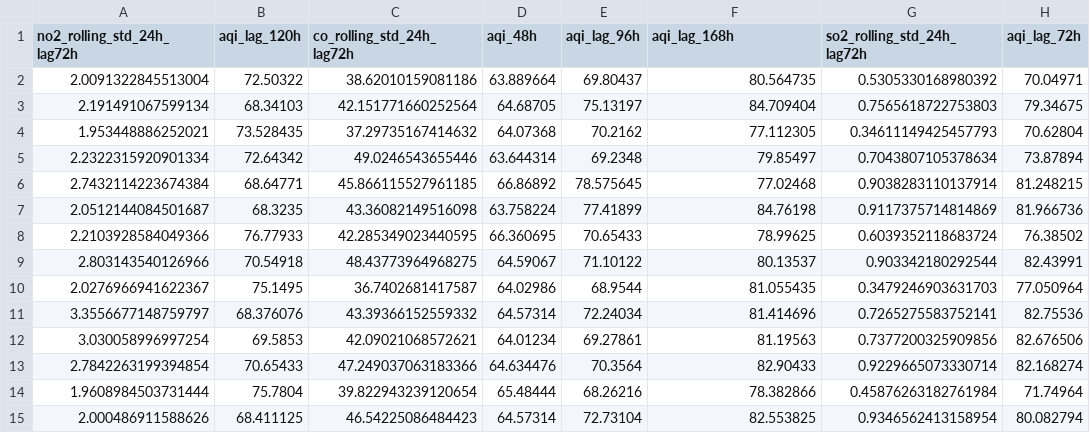
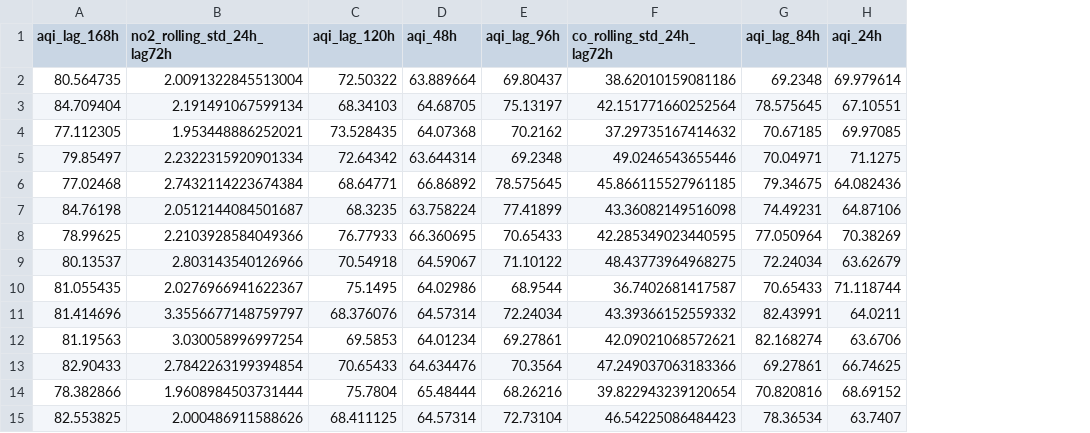
Before and after one commit to Zainabb-Fatimaa/AQI-Prediction-3-Day-Forecast, a CSV file: backend/data/horizon_72h_data.csv, drawn as a sheet; only a part is shown; removed rows and columns are numbered as before the commit, all else as after; the diff covers the shown part only; the diff names each change by its address in the sheet, - before the commit and + after, or states it on an @@ line.

```diff
--- a/backend/data/horizon_72h_data.csv
+++ b/backend/data/horizon_72h_data.csv
+column A (aqi_lag_168h), rows 2-15: 80.564735 | 84.709404 | 77.112305 | 79.85497 | 77.02468 | 84.76198 | 78.99625 | 80.13537 | 81.055435 | 81.414696 | 81.19563 | 82.90433 | 78.382866 | 82.553825
-column C (co_rolling_std_24h_lag72h), rows 2-15: 38.62010159081186 | 42.151771660252564 | 37.29735167414632 | 49.0246543655446 | 45.866115527961185 | 43.36082149516098 | 42.285349023440595 | 48.43773964968275 | 36.7402681417587 | 43.39366152559332 | 42.09021068572621 | 47.249037063183366 | 39.822943239120654 | 46.54225086484423
-column G (so2_rolling_std_24h_lag72h), rows 2-15: 0.5305330168980392 | 0.7565618722753803 | 0.34611149425457793 | 0.7043807105378634 | 0.9038283110137914 | 0.9117375714814869 | 0.6039352118683724 | 0.903342180292544 | 0.3479246903631703 | 0.7265275583752141 | 0.7377200325909856 | 0.9229665073330714 | 0.45876263182761984 | 0.9346562413158954
+column H (aqi_24h), rows 2-15: 69.979614 | 67.10551 | 69.97085 | 71.1275 | 64.082436 | 64.87106 | 70.38269 | 63.62679 | 71.118744 | 64.0211 | 63.6706 | 66.74625 | 68.69152 | 63.7407
-F1: aqi_lag_168h
+F1: co_rolling_std_24h_lag72h
-G1: aqi_lag_72h
+G1: aqi_lag_84h
-F2 (co_rolling_std_24h_lag72h): 80.564735
+F2 (co_rolling_std_24h_lag72h): 38.62010159081186
-G2 (aqi_lag_84h): 70.04971
+G2 (aqi_lag_84h): 69.2348
-F3 (co_rolling_std_24h_lag72h): 84.709404
+F3 (co_rolling_std_24h_lag72h): 42.151771660252564
-G3 (aqi_lag_84h): 79.34675
+G3 (aqi_lag_84h): 78.575645
-F4 (co_rolling_std_24h_lag72h): 77.112305
+F4 (co_rolling_std_24h_lag72h): 37.29735167414632
-G4 (aqi_lag_84h): 70.62804
+G4 (aqi_lag_84h): 70.67185
-F5 (co_rolling_std_24h_lag72h): 79.85497
+F5 (co_rolling_std_24h_lag72h): 49.0246543655446
-G5 (aqi_lag_84h): 73.87894
+G5 (aqi_lag_84h): 70.04971
-F6 (co_rolling_std_24h_lag72h): 77.02468
+F6 (co_rolling_std_24h_lag72h): 45.866115527961185
-G6 (aqi_lag_84h): 81.248215
+G6 (aqi_lag_84h): 79.34675
-F7 (co_rolling_std_24h_lag72h): 84.76198
+F7 (co_rolling_std_24h_lag72h): 43.36082149516098
-G7 (aqi_lag_84h): 81.966736
+G7 (aqi_lag_84h): 74.49231
-F8 (co_rolling_std_24h_lag72h): 78.99625
+F8 (co_rolling_std_24h_lag72h): 42.285349023440595
-G8 (aqi_lag_84h): 76.38502
+G8 (aqi_lag_84h): 77.050964
-F9 (co_rolling_std_24h_lag72h): 80.13537
+F9 (co_rolling_std_24h_lag72h): 48.43773964968275
-G9 (aqi_lag_84h): 82.43991
+G9 (aqi_lag_84h): 72.24034
-F10 (co_rolling_std_24h_lag72h): 81.055435
+F10 (co_rolling_std_24h_lag72h): 36.7402681417587
-G10 (aqi_lag_84h): 77.050964
+G10 (aqi_lag_84h): 70.65433
-F11 (co_rolling_std_24h_lag72h): 81.414696
+F11 (co_rolling_std_24h_lag72h): 43.39366152559332
-G11 (aqi_lag_84h): 82.75536
+G11 (aqi_lag_84h): 82.43991
-F12 (co_rolling_std_24h_lag72h): 81.19563
+F12 (co_rolling_std_24h_lag72h): 42.09021068572621
-G12 (aqi_lag_84h): 82.676506
+G12 (aqi_lag_84h): 82.168274
-F13 (co_rolling_std_24h_lag72h): 82.90433
+F13 (co_rolling_std_24h_lag72h): 47.249037063183366
-G13 (aqi_lag_84h): 82.168274
+G13 (aqi_lag_84h): 69.27861
-F14 (co_rolling_std_24h_lag72h): 78.382866
+F14 (co_rolling_std_24h_lag72h): 39.822943239120654
-G14 (aqi_lag_84h): 71.74964
+G14 (aqi_lag_84h): 70.820816
-F15 (co_rolling_std_24h_lag72h): 82.553825
+F15 (co_rolling_std_24h_lag72h): 46.54225086484423
-G15 (aqi_lag_84h): 80.082794
+G15 (aqi_lag_84h): 78.36534
```
Also changed, not shown: 116 edited cells elsewhere in this file, backend/data/horizon_24h_data.csv, backend/data/horizon_48h_data.csv.
